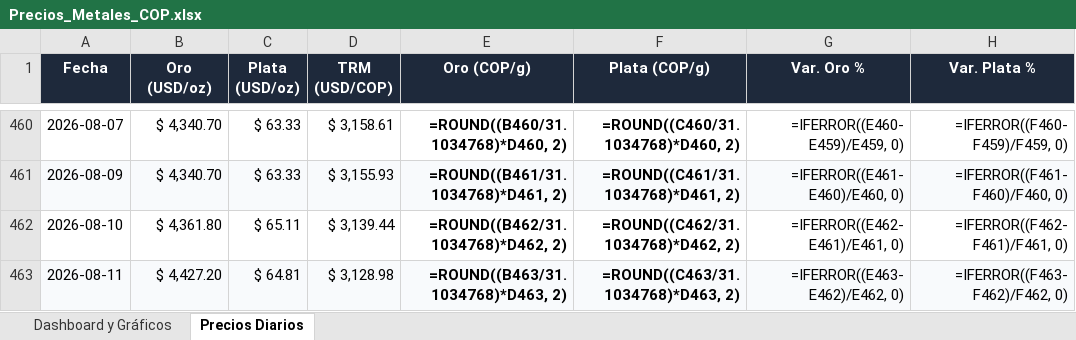
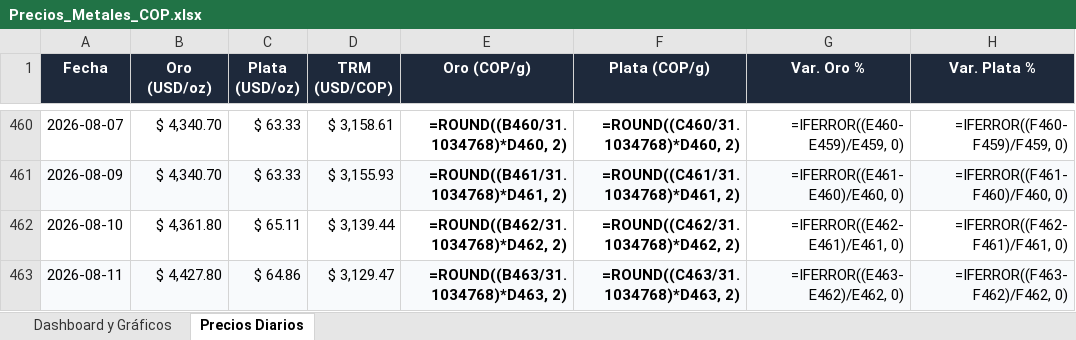
Before and after one commit to adrianquiroga/metales-cop, an Excel workbook: Precios_Metales_COP.xlsx, sheet Precios Diarios, drawn as a sheet; only a part is shown, gaps mark what is left out; values as stored, in another font and other column widths than the file's, no borders; formulas without a stored value are shown as written; the diff names each change by its address in the sheet, - before the commit and + after, or states it on an @@ line.

```diff
--- a/Precios_Metales_COP.xlsx (sheet Precios Diarios)
+++ b/Precios_Metales_COP.xlsx (sheet Precios Diarios)
-B463 (Oro (USD/oz)): $ 4,427.20
+B463 (Oro (USD/oz)): $ 4,427.80
-C463 (Plata (USD/oz)): $ 64.81
+C463 (Plata (USD/oz)): $ 64.86
-D463 (TRM (USD/COP)): $ 3,128.98
+D463 (TRM (USD/COP)): $ 3,129.47
```
Also changed, not shown: charts or pictures, 2 other files.
